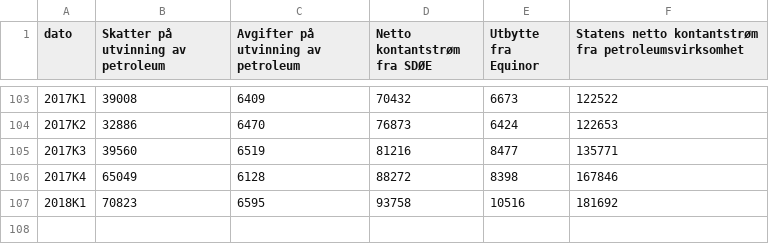
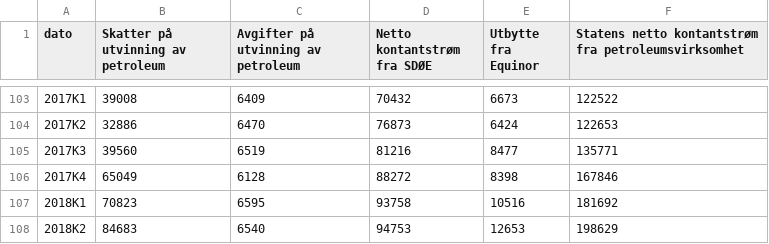
Before and after one commit to ivarref/clj-simple-chart, a CSV file: data/11013/11013-4qms.csv, drawn as a sheet; only a part is shown, gaps mark what is left out; the diff names each change by its address in the sheet, - before the commit and + after, or states it on an @@ line.

```diff
--- a/data/11013/11013-4qms.csv
+++ b/data/11013/11013-4qms.csv
+row 108: 2018K2 | 84683 | 6540 | 94753 | 12653 | 198629
```
Also changed, not shown: data/11013/11013-mrd-4qms-2017-NOK.csv, data/11013/11013-mrd-4qms.csv, 5 other files.
